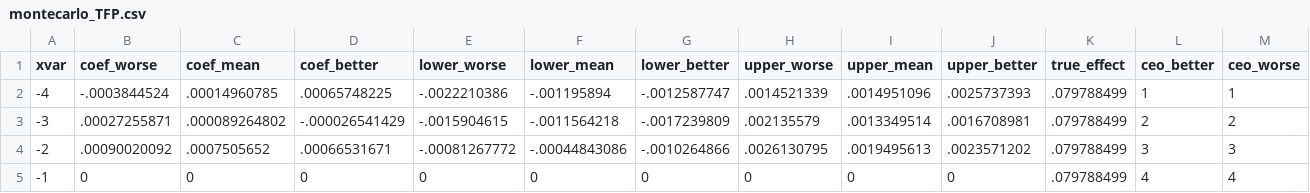
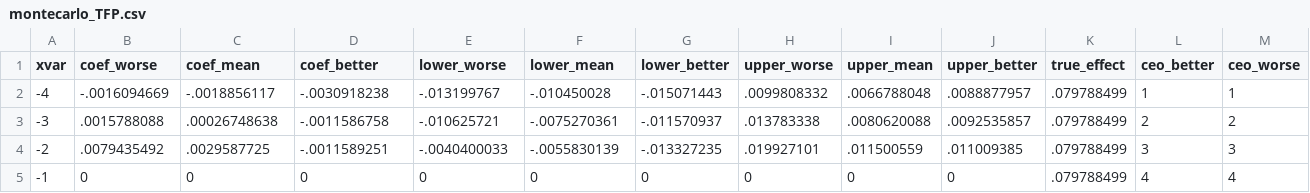
Before and after one commit to korenmiklos/ceo-value, a CSV file: output/event_study/montecarlo_TFP.csv, drawn as a sheet; only a part is shown; the diff covers the shown part only.

Commit message:
If we only keep long-enough spells, Monte Carlo is correct

```diff
--- a/output/event_study/montecarlo_TFP.csv
+++ b/output/event_study/montecarlo_TFP.csv
@@ -1,5 +1,5 @@
 xvar,coef_worse,coef_mean,coef_better,lower_worse,lower_mean,lower_better,upper_worse,upper_mean,upper_better,true_effect,ceo_better,ceo_worse
--4,-.0003844524,.00014960785,.00065748225,-.0022210386,-.001195894,-.0012587747,.0014521339,.0014951096,.0025737393,.079788499,1,1
--3,.00027255871,.000089264802,-.000026541429,-.0015904615,-.0011564218,-.0017239809,.002135579,.0013349514,.0016708981,.079788499,2,2
--2,.00090020092,.0007505652,.00066531671,-.00081267772,-.00044843086,-.0010264866,.0026130795,.0019495613,.0023571202,.079788499,3,3
+-4,-.0016094669,-.0018856117,-.0030918238,-.013199767,-.010450028,-.015071443,.0099808332,.0066788048,.0088877957,.079788499,1,1
+-3,.0015788088,.00026748638,-.0011586758,-.010625721,-.0075270361,-.011570937,.013783338,.0080620088,.0092535857,.079788499,2,2
+-2,.0079435492,.0029587725,-.0011589251,-.0040400033,-.0055830139,-.013327235,.019927101,.011500559,.011009385,.079788499,3,3
 -1,0,0,0,0,0,0,0,0,0,.079788499,4,4
```
Also changed, not shown: 36 edited cells elsewhere in this file, 3 other files.
